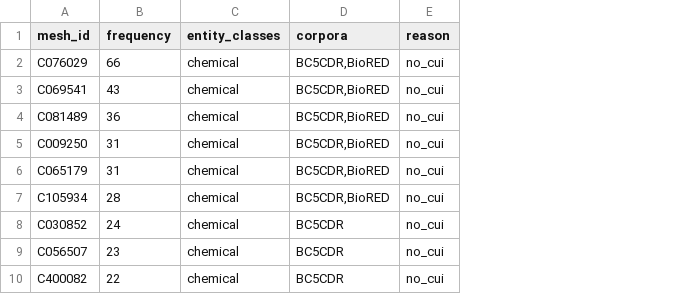
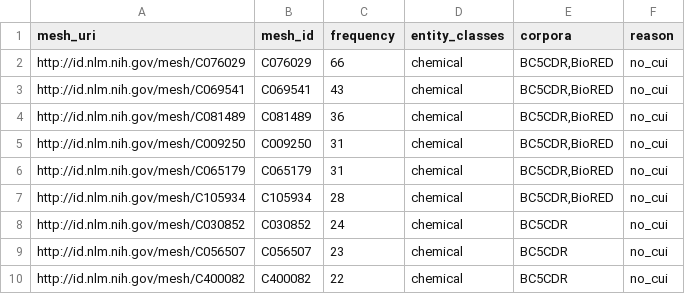
Before and after one commit to sparktree/CANON, a CSV file: outputs/phase1/mesh_to_snomed_unmapped.csv, drawn as a sheet; only a part is shown; the diff names each change by its address in the sheet, - before the commit and + after, or states it on an @@ line.

```diff
--- a/outputs/phase1/mesh_to_snomed_unmapped.csv
+++ b/outputs/phase1/mesh_to_snomed_unmapped.csv
+column A (mesh_uri), rows 2-10: http://id.nlm.nih.gov/mesh/C076029 | http://id.nlm.nih.gov/mesh/C069541 | http://id.nlm.nih.gov/mesh/C081489 | http://id.nlm.nih.gov/mesh/C009250 | http://id.nlm.nih.gov/mesh/C065179 | http://id.nlm.nih.gov/mesh/C105934 | http://id.nlm.nih.gov/mesh/C030852 | http://id.nlm.nih.gov/mesh/C056507 | http://id.nlm.nih.gov/mesh/C400082
```
Also changed, not shown: 4 other files.
